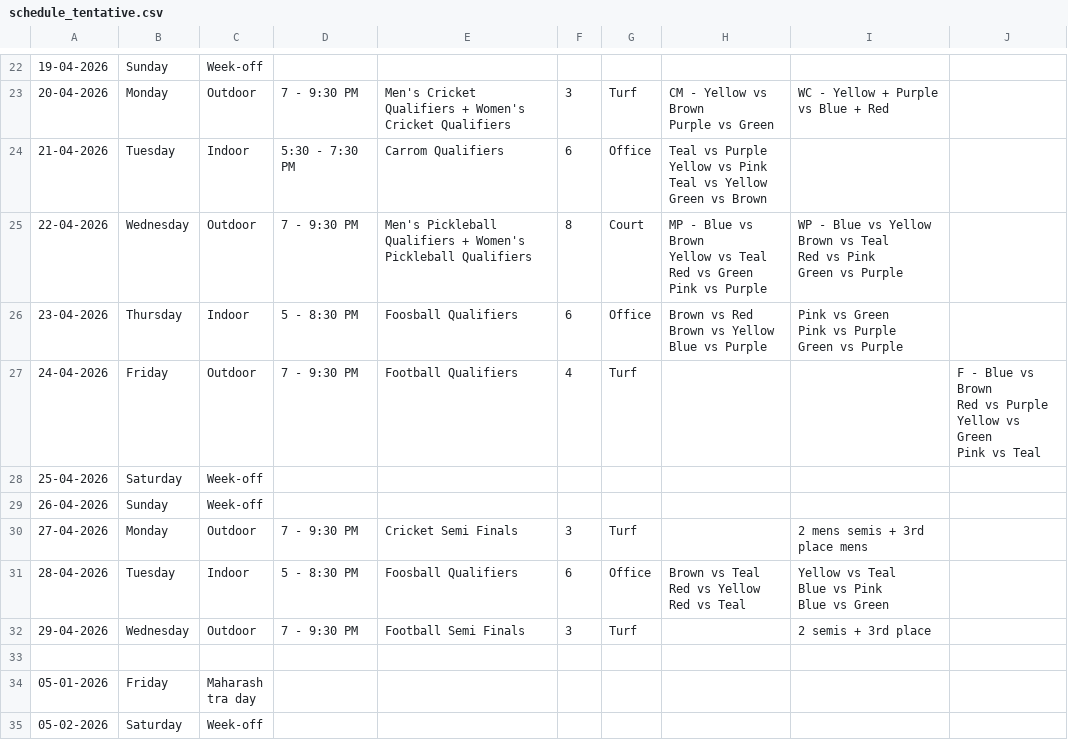
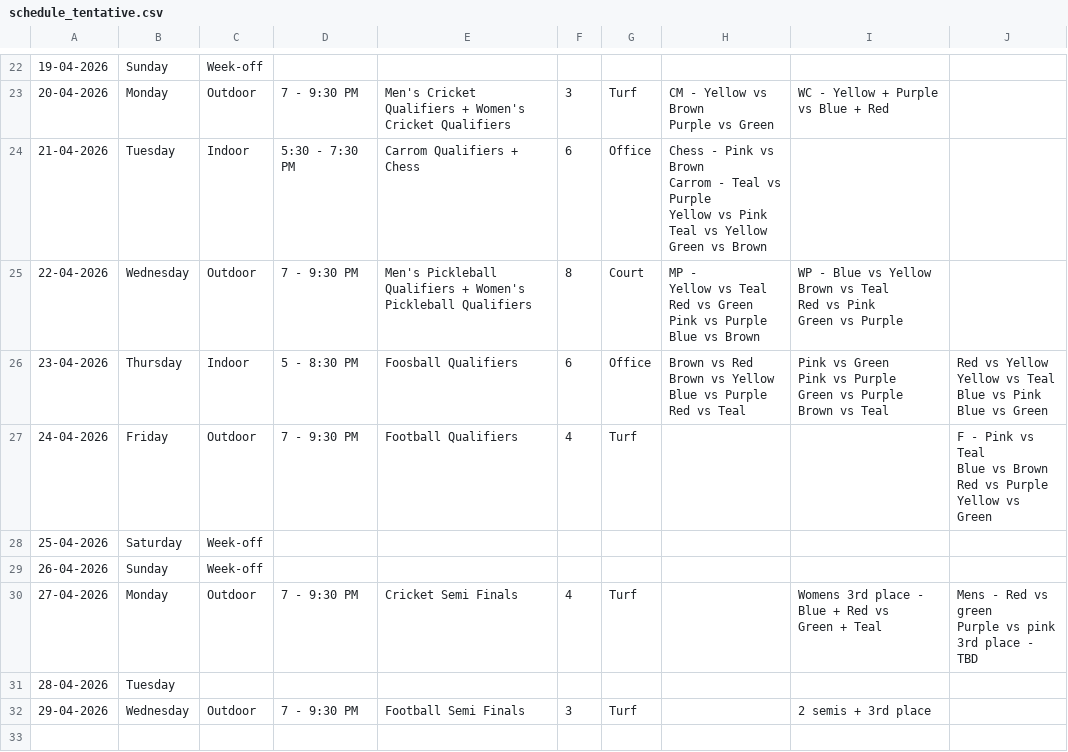
Before and after one commit to utkarsh-T19/isl-3, a CSV file: public/data/schedule_tentative.csv, drawn as a sheet; only a part is shown, gaps mark what is left out; the shorter side is filled out with more unchanged rows; ↵ is a line break in a cell; the diff names each change by its address in the sheet, - before the commit and + after, or states it on an @@ line.

Commit message:
data: sync schedule_tentative.csv [21-Apr-2026 20:38]

```diff
--- a/public/data/schedule_tentative.csv
+++ b/public/data/schedule_tentative.csv
-E24: Carrom Qualifiers
+E24: Carrom Qualifiers + Chess
-H24: Teal vs…
+H24: Chess - Pink vs Brown ↵ Carrom - Teal vs…
-H25: MP - Blue vs Brown ↵ Yellow vs Teal ↵ Red vs Green ↵ Pink vs Purple
+H25: MP - ↵ Yellow vs Teal ↵ Red vs Green ↵ Pink vs Purple ↵ Blue vs Brown
-H26: …vs Purple
+H26: …vs Purple ↵ Red vs Teal
-I26: …vs Purple
+I26: …vs Purple ↵ Brown vs Teal
-J26: (empty)
+J26: Red vs Yellow ↵ Yellow vs Teal ↵ Blue vs Pink ↵ Blue vs Green
-J27: F - Blue vs Brown ↵ Red vs Purple ↵ Yellow vs Green ↵ Pink vs Teal
+J27: F - Pink vs Teal ↵ Blue vs Brown ↵ Red vs Purple ↵ Yellow vs Green
-F30: 3
+F30: 4
-I30: 2 mens semis + 3rd place mens
+I30: Womens 3rd place - Blue + Red vs ↵ Green + Teal
-J30: (empty)
+J30: Mens - Red vs green ↵ Purple vs pink ↵ 3rd place - TBD
-C31: Indoor
+C31: (empty)
-D31: 5 - 8:30 PM
+D31: (empty)
-E31: Foosball Qualifiers
+E31: (empty)
-F31: 6
+F31: (empty)
-G31: Office
+G31: (empty)
-H31: Brown vs Teal ↵ Red vs Yellow ↵ Red vs Teal
+H31: (empty)
-I31: Yellow vs Teal ↵ Blue vs Pink ↵ Blue vs Green
+I31: (empty)
```
